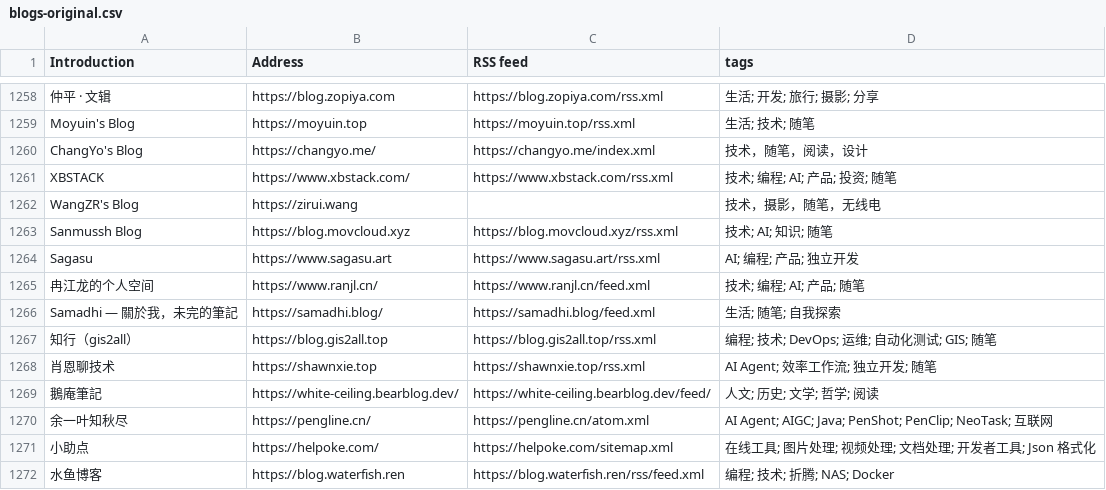
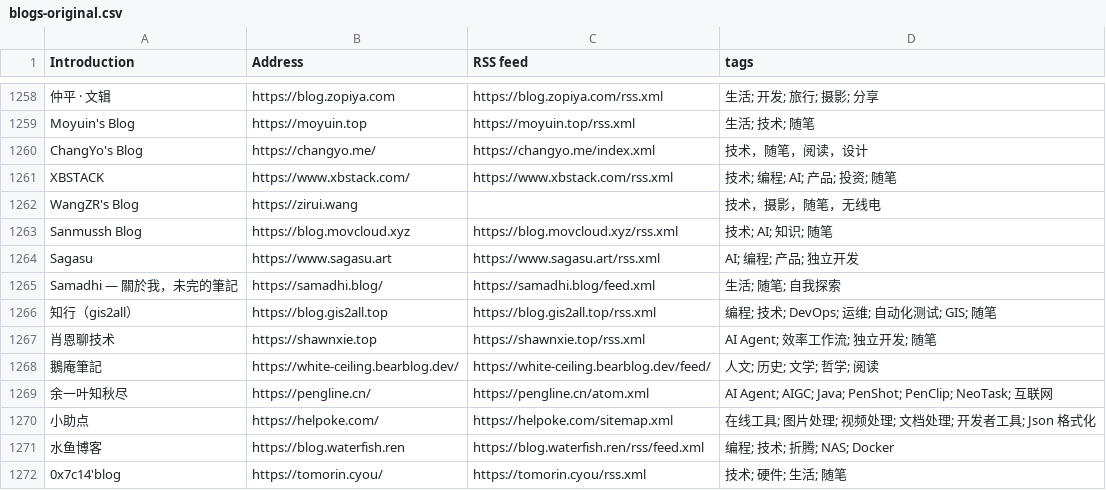
Before and after one commit to lovexw/chinese-independent-blogs, a CSV file: blogs-original.csv, drawn as a sheet; only a part is shown, gaps mark what is left out; the shorter side is filled out with more unchanged rows.

Commit message:
chore: 拉黑 ranjl.cn——cron 机器日更《学习问答》刷活跃度（pubDate 秒级相同批量生成，非人类写作），维护者决定永久移除，现收录 1359

```diff
--- a/blogs-original.csv
+++ b/blogs-original.csv
@@ -1264,3 +1264,2 @@ Sanmussh Blog, https://blog.movcloud.xyz, https://blog.movcloud.xyz/rss.xml, 技
 Sagasu, https://www.sagasu.art, https://www.sagasu.art/rss.xml, AI; 编程; 产品; 独立开发
-冉江龙的个人空间, https://www.ranjl.cn/, https://www.ranjl.cn/feed.xml, 技术; 编程; AI; 产品; 随笔
 Samadhi — 關於我，未完的筆記, https://samadhi.blog/, https://samadhi.blog/feed.xml, 生活; 随笔; 自我探索
```
Also changed, not shown: public/blogs.csv, 7 other files.
